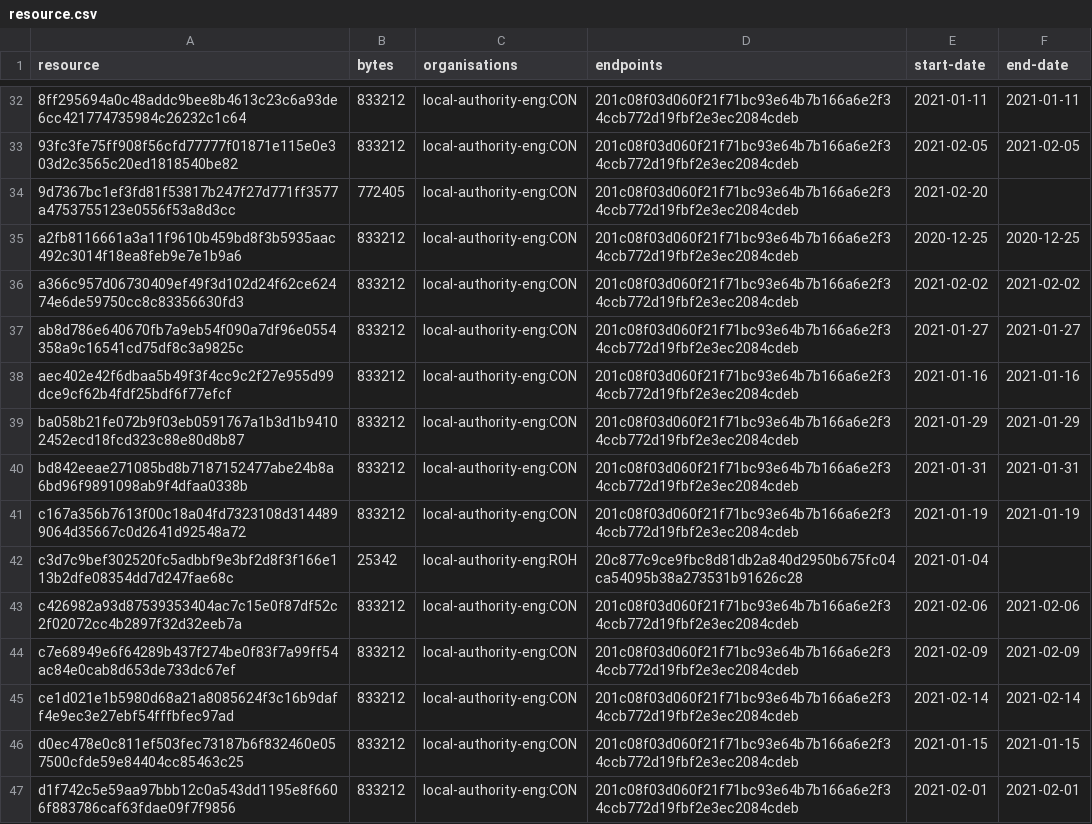
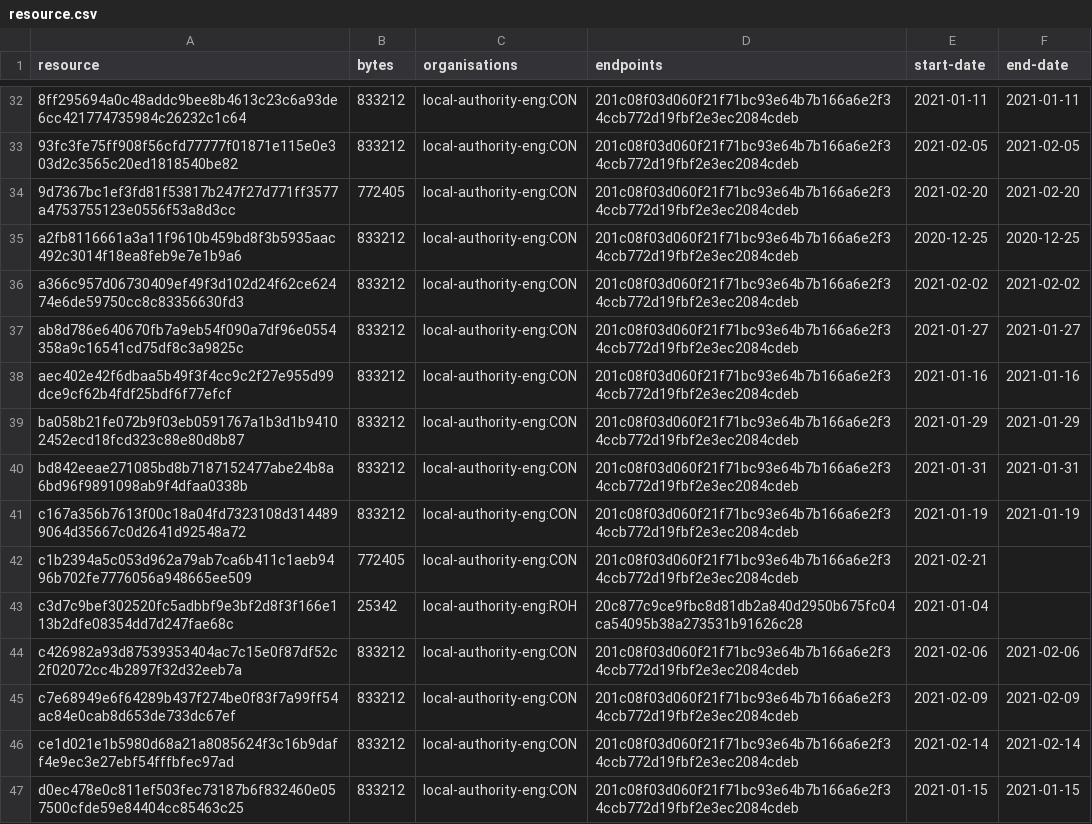
Before and after one commit to digital-land/brownfield-site-collection, a CSV file: collection/resource.csv, drawn as a sheet; only a part is shown, gaps mark what is left out; the shorter side is filled out with more unchanged rows.

```diff
--- a/collection/resource.csv
+++ b/collection/resource.csv
@@ -33,3 +33,3 @@ resource,bytes,organisations,endpoints,start-date,end-date
 93fc3fe75ff908f56cfd77777f01871e115e0e303d2c3565c20ed1818540be82,833212,local-authority-eng:CON,201c08f03d060f21f71bc93e64b7b166a6e2f34ccb772d19fbf2e3ec2084cdeb,2021-02-05,2021-02-05
-9d7367bc1ef3fd81f53817b247f27d771ff3577a4753755123e0556f53a8d3cc,772405,local-authority-eng:CON,201c08f03d060f21f71bc93e64b7b166a6e2f34ccb772d19fbf2e3ec2084cdeb,2021-02-20,
+9d7367bc1ef3fd81f53817b247f27d771ff3577a4753755123e0556f53a8d3cc,772405,local-authority-eng:CON,201c08f03d060f21f71bc93e64b7b166a6e2f34ccb772d19fbf2e3ec2084cdeb,2021-02-20,2021-02-20
 a2fb8116661a3a11f9610b459bd8f3b5935aac492c3014f18ea8feb9e7e1b9a6,833212,local-authority-eng:CON,201c08f03d060f21f71bc93e64b7b166a6e2f34ccb772d19fbf2e3ec2084cdeb,2020-12-25,2020-12-25
@@ -41,2 +41,3 @@ bd842eeae271085bd8b7187152477abe24b8a6bd96f9891098ab9f4dfaa0338b,833212,local-au
 c167a356b7613f00c18a04fd7323108d3144899064d35667c0d2641d92548a72,833212,local-authority-eng:CON,201c08f03d060f21f71bc93e64b7b166a6e2f34ccb772d19fbf2e3ec2084cdeb,2021-01-19,2021-01-19
+c1b2394a5c053d962a79ab7ca6b411c1aeb9496b702fe7776056a948665ee509,772405,local-authority-eng:CON,201c08f03d060f21f71bc93e64b7b166a6e2f34ccb772d19fbf2e3ec2084cdeb,2021-02-21,
 c3d7c9bef302520fc5adbbf9e3bf2d8f3f166e113b2dfe08354dd7d247fae68c,25342,local-authority-eng:ROH,20c877c9ce9fbc8d81db2a840d2950b675fc04ca54095b38a273531b91626c28,2021-01-04,
```
Also changed, not shown: collection/log.csv, 1 other file.
